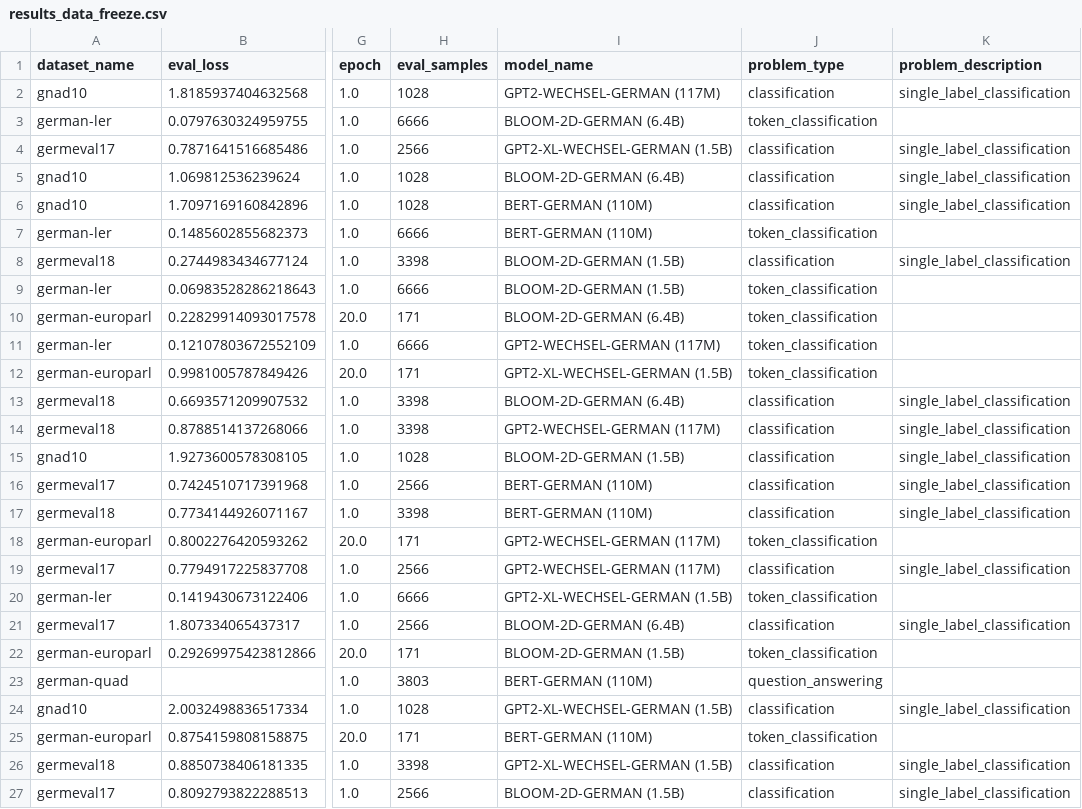
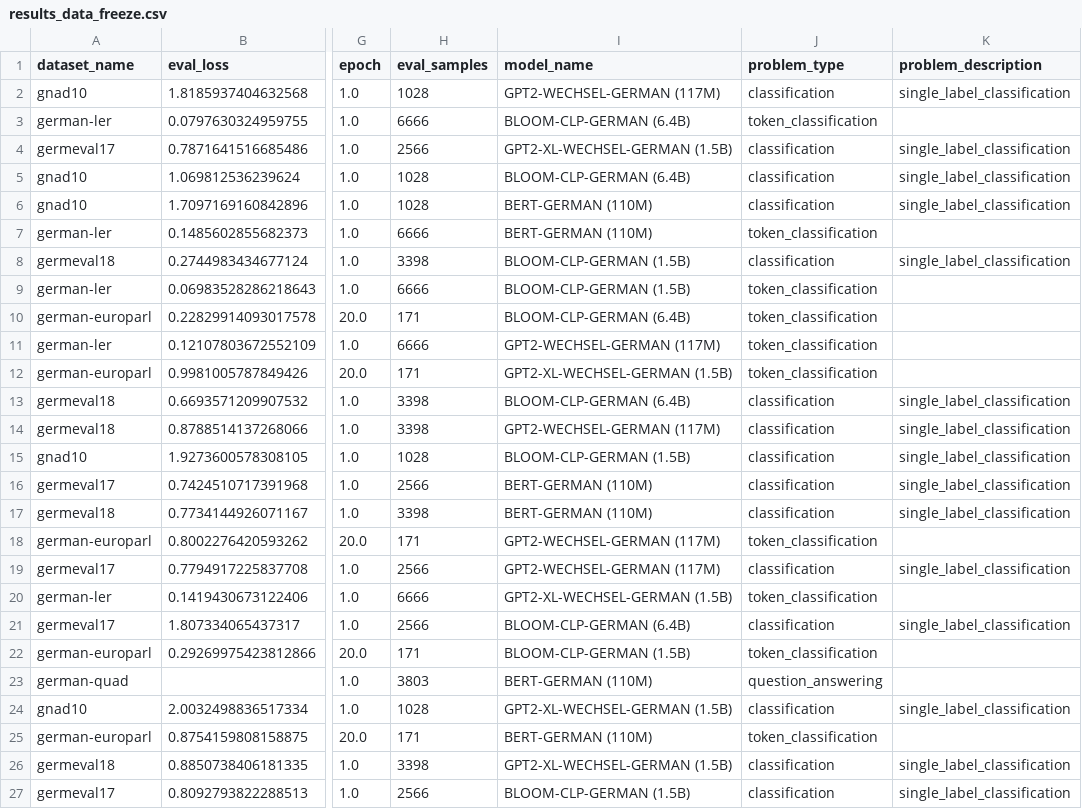
Before and after one commit to malteos/finetune-evaluation-harness, a CSV file: viz_german_lm/results_data_freeze.csv, drawn as a sheet; only a part is shown, gaps mark what is left out; the diff names each change by its address in the sheet, - before the commit and + after, or states it on an @@ line.

```diff
--- a/viz_german_lm/results_data_freeze.csv
+++ b/viz_german_lm/results_data_freeze.csv
-I3 (model_name): BLOOM-2D-GERMAN (6.4B)
+I3 (model_name): BLOOM-CLP-GERMAN (6.4B)
-I5 (model_name): BLOOM-2D-GERMAN (6.4B)
+I5 (model_name): BLOOM-CLP-GERMAN (6.4B)
-I8:I9 (model_name): BLOOM-2D-GERMAN (1.5B)
+I8:I9 (model_name): BLOOM-CLP-GERMAN (1.5B)
-I10 (model_name): BLOOM-2D-GERMAN (6.4B)
+I10 (model_name): BLOOM-CLP-GERMAN (6.4B)
-I13 (model_name): BLOOM-2D-GERMAN (6.4B)
+I13 (model_name): BLOOM-CLP-GERMAN (6.4B)
-I15 (model_name): BLOOM-2D-GERMAN (1.5B)
+I15 (model_name): BLOOM-CLP-GERMAN (1.5B)
-I21 (model_name): BLOOM-2D-GERMAN (6.4B)
+I21 (model_name): BLOOM-CLP-GERMAN (6.4B)
-I22 (model_name): BLOOM-2D-GERMAN (1.5B)
+I22 (model_name): BLOOM-CLP-GERMAN (1.5B)
-I27 (model_name): BLOOM-2D-GERMAN (1.5B)
+I27 (model_name): BLOOM-CLP-GERMAN (1.5B)
```
Also changed, not shown: viz_german_lm/results_data.csv, 5 other files.
